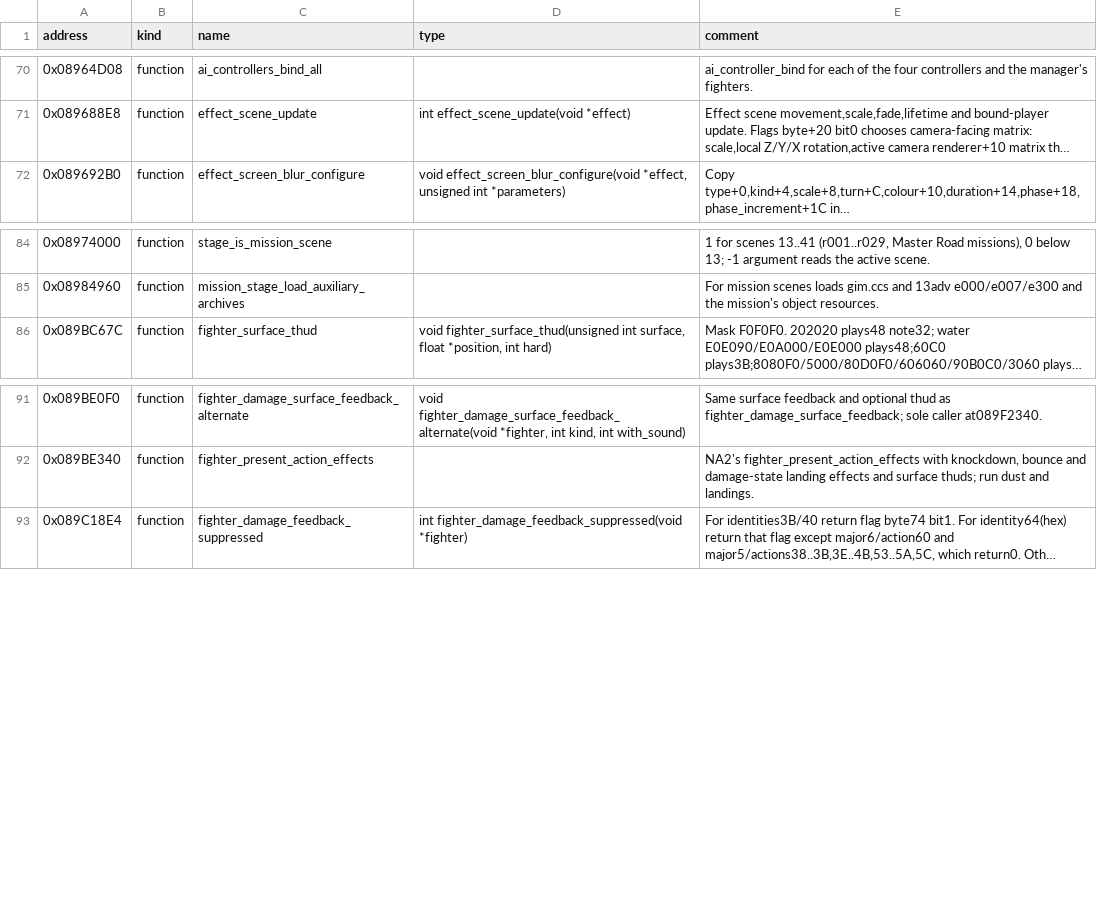
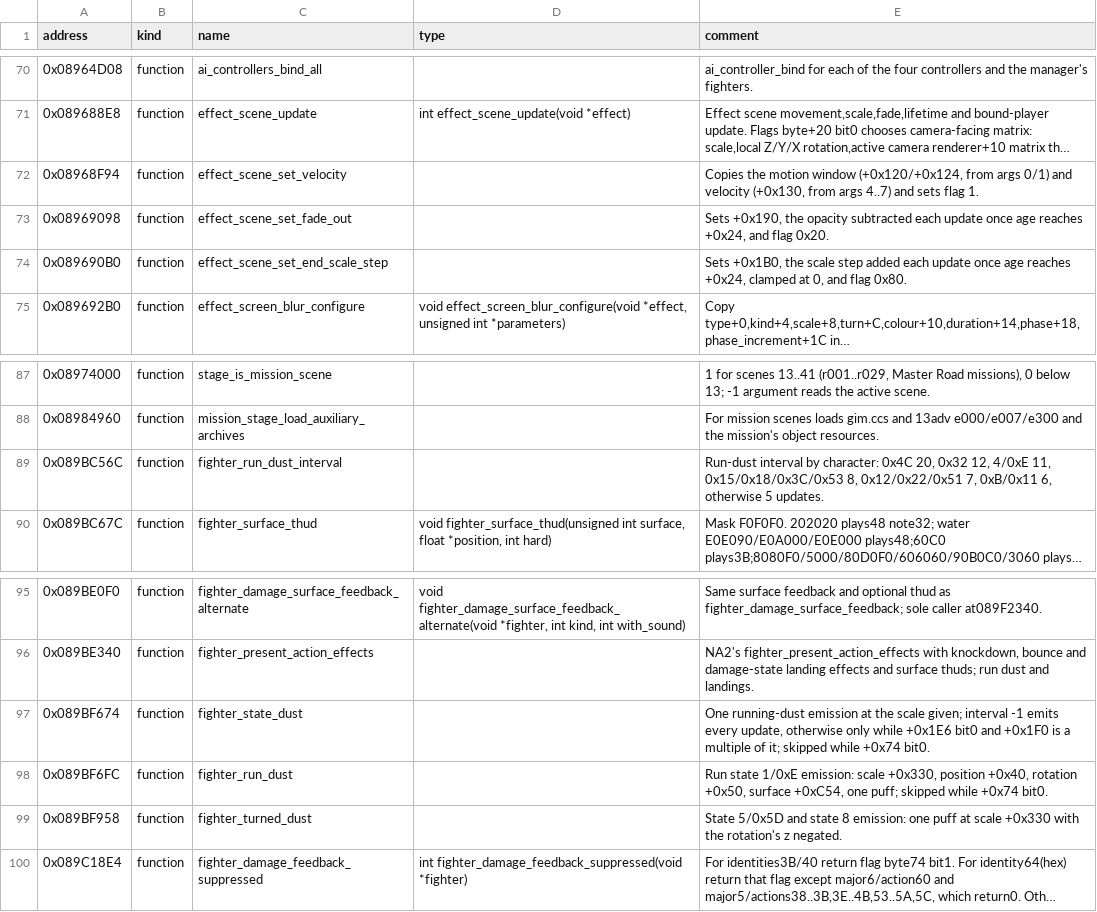
Before and after one commit to solid1353/UN-Workshop, a TSV file: reverse_engineering/annotations/UNH3/EBOOT.BIN/symbols.tsv, drawn as a sheet; only a part is shown, gaps mark what is left out; long unchanged cells end in …; the diff names each change by its address in the sheet, - before the commit and + after, or states it on an @@ line.

Commit message:
Record UNH3's ground-dust timing and puff motion against NA2's smoke, and how NA2's pooled effect records drift, scale and fade a kind-0 composition, with the dust and scale functions annotated

```diff
--- a/reverse_engineering/annotations/UNH3/EBOOT.BIN/symbols.tsv
+++ b/reverse_engineering/annotations/UNH3/EBOOT.BIN/symbols.tsv
+row 72: 0x08968F94 | function | effect_scene_set_velocity |  | Copies the motion window (+0x120/+0x124, from args 0/1) and velocity (+0x130, from args 4..7) and sets flag 1.
+row 73: 0x08969098 | function | effect_scene_set_fade_out |  | Sets +0x190, the opacity subtracted each update once age reaches +0x24, and flag 0x20.
+row 74: 0x089690B0 | function | effect_scene_set_end_scale_step |  | Sets +0x1B0, the scale step added each update once age reaches +0x24, clamped at 0, and flag 0x80.
+row 89: 0x089BC56C | function | fighter_run_dust_interval |  | Run-dust interval by character: 0x4C 20, 0x32 12, 4/0xE 11, 0x15/0x18/0x3C/0x53 8, 0x12/0x22/0x51 7, 0xB/0x11 6, otherwise 5 updates.
+row 97: 0x089BF674 | function | fighter_state_dust |  | One running-dust emission at the scale given; interval -1 emits every update, otherwise only while +0x1E6 bit0 and +0x1F0 is a multiple of it; skipped while +0x74 bit0.
+row 98: 0x089BF6FC | function | fighter_run_dust |  | Run state 1/0xE emission: scale +0x330, position +0x40, rotation +0x50, surface +0xC54, one puff; skipped while +0x74 bit0.
+row 99: 0x089BF958 | function | fighter_turned_dust |  | State 5/0x5D and state 8 emission: one puff at scale +0x330 with the rotation's z negated.
```
Also changed, not shown: 3 other files.
